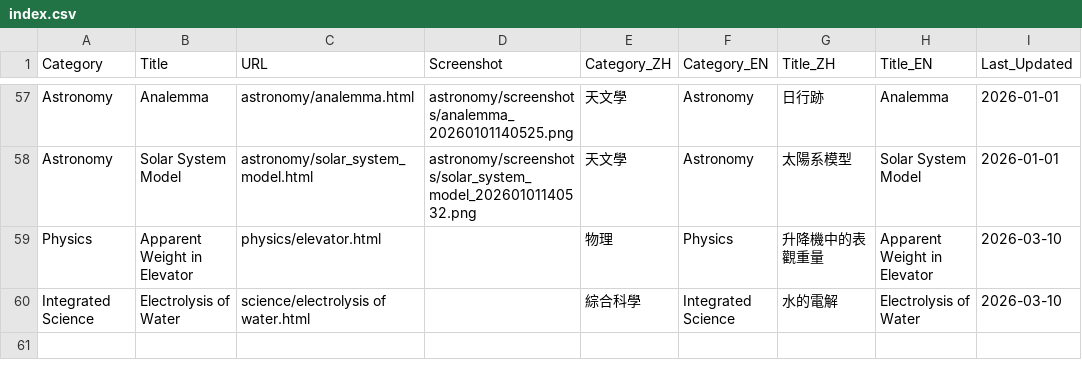
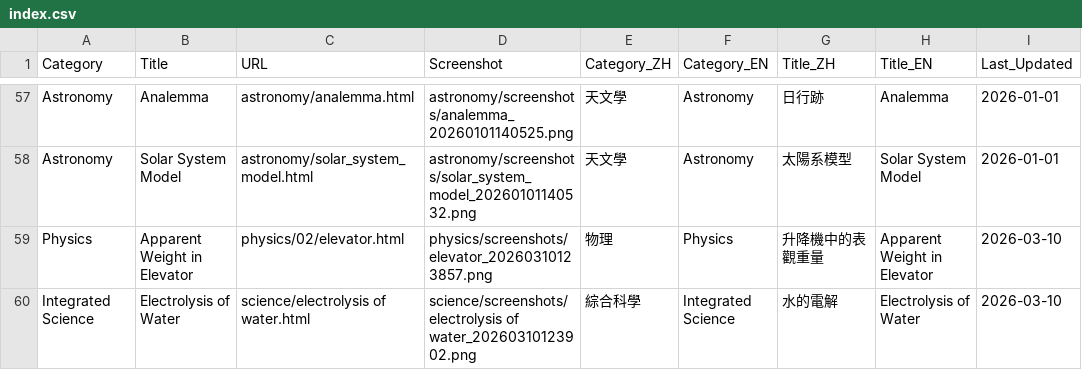
Before and after one commit to qos-lkb/science_sims, a CSV file: index.csv, drawn as a sheet; only a part is shown, gaps mark what is left out.

Commit message:
Updated Screenshots

```diff
--- a/index.csv
+++ b/index.csv
@@ -58,3 +58,3 @@ Astronomy,Analemma,astronomy/analemma.html,astronomy/screenshots/analemma_202601
 Astronomy,"Solar System Model",astronomy/solar_system_model.html,astronomy/screenshots/solar_system_model_20260101140532.png,天文學,Astronomy,太陽系模型,"Solar System Model",2026-01-01
-Physics,"Apparent Weight in Elevator",physics/elevator.html,,物理,Physics,升降機中的表觀重量,"Apparent Weight in Elevator",2026-03-10
-"Integrated Science","Electrolysis of Water",science/electrolysis of water.html,,綜合科學,"Integrated Science",水的電解,"Electrolysis of Water",2026-03-10
+Physics,"Apparent Weight in Elevator",physics/02/elevator.html,physics/screenshots/elevator_20260310123857.png,物理,Physics,升降機中的表觀重量,"Apparent Weight in Elevator",2026-03-10
+"Integrated Science","Electrolysis of Water",science/electrolysis of water.html,science/screenshots/electrolysis of water_20260310123902.png,綜合科學,"Integrated Science",水的電解,"Electrolysis of Water",2026-03-10
```
Also changed, not shown: 4 other files.
